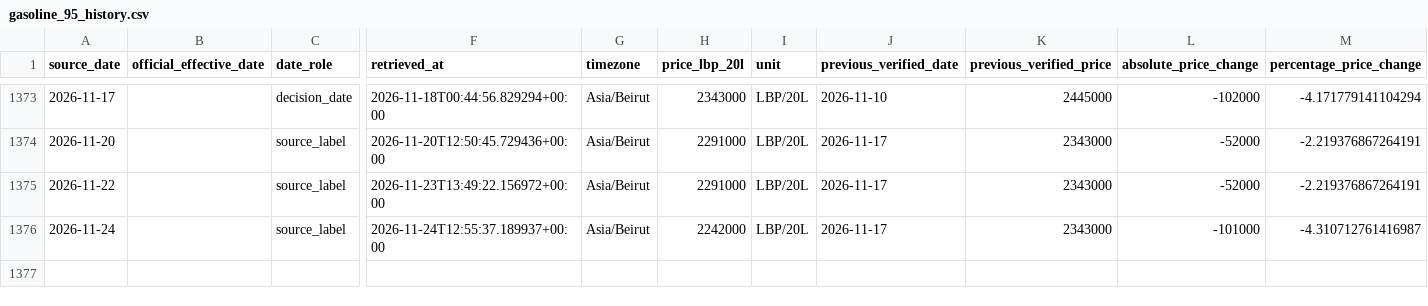
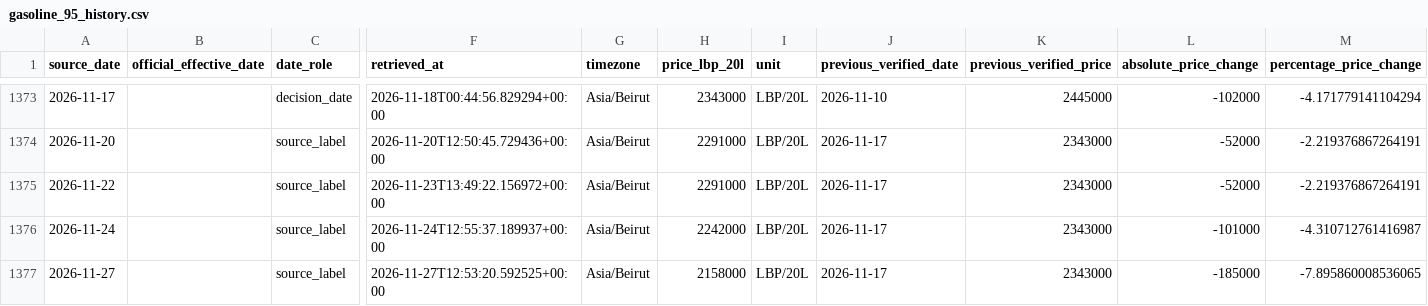
Before and after one commit to drew-1423/fuelb, a CSV file: data/exports/gasoline_95_history.csv, drawn as a sheet; only a part is shown, gaps mark what is left out; rows hold the shown columns only; the diff names each change by its address in the sheet, - before the commit and + after, or states it on an @@ line.

```diff
--- a/data/exports/gasoline_95_history.csv
+++ b/data/exports/gasoline_95_history.csv
+row 1377: 2026-11-27 |  | source_label | 2026-11-27T12:53:20.592525+00:00 | Asia/Beirut | 2158000 | LBP/20L | 2026-11-17 | 2343000 | -185000 | -7.895860008536065
```
Also changed, not shown: reports/cross_source_missing_dates.csv, reports/frequency_by_year.csv, 20 other files.
